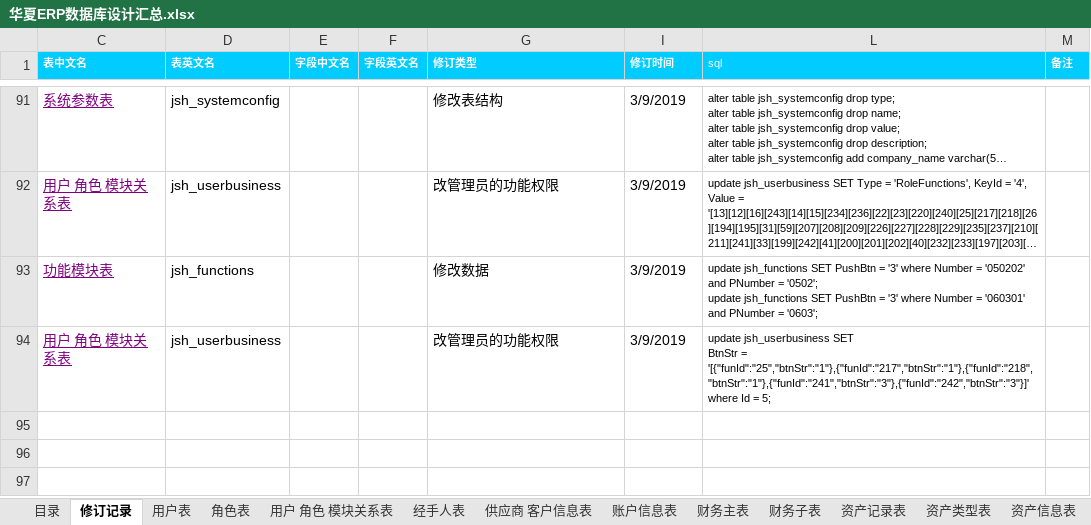
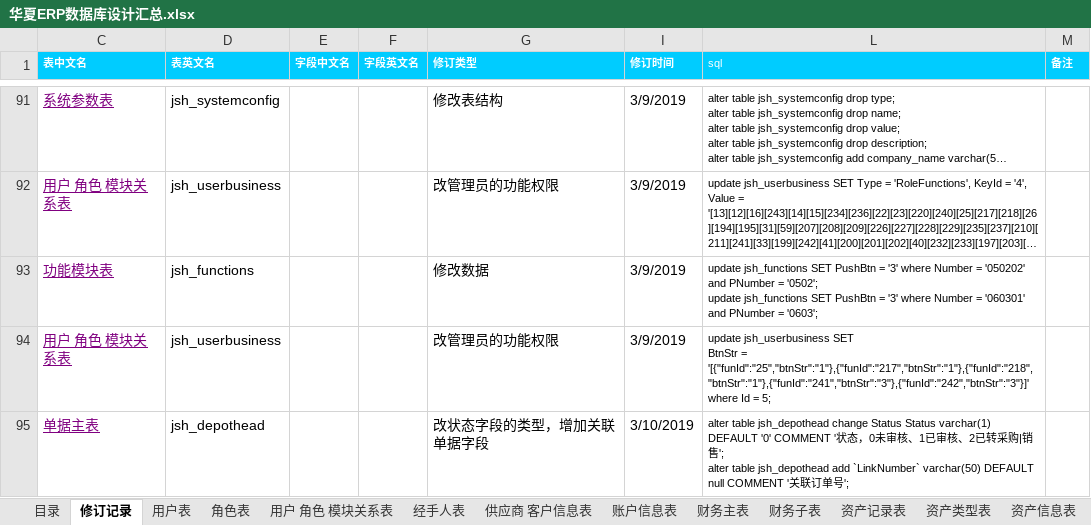
Before and after one commit to jishenghua/jshERP, an Excel workbook: sql/华夏ERP数据库设计汇总.xlsx, sheet 修订记录, drawn as a sheet; only a part is shown, gaps mark what is left out; long unchanged cells end in …; values as stored, in another font and other column widths than the file's, no borders; ↵ is a line break in a cell; the diff names each change by its address in the sheet, - before the commit and + after, or states it on an @@ line.

```diff
--- a/sql/华夏ERP数据库设计汇总.xlsx (sheet 修订记录)
+++ b/sql/华夏ERP数据库设计汇总.xlsx (sheet 修订记录)
+row 95: 单据主表 | jsh_depothead |  |  | 改状态字段的类型，增加关联单据字段 | 3/10/2019 | alter table jsh_depothead change Status Status varchar(1) DEFAULT '0' COMMENT '状态，0未审核、1已审核、2已转采购|销售'; ↵ alter table jsh_depothead add `LinkNumber` varchar(50) DEFAULT null COMMENT '关联订单号';
```
Also changed, not shown: sheet 单据主表, 17 other files.
